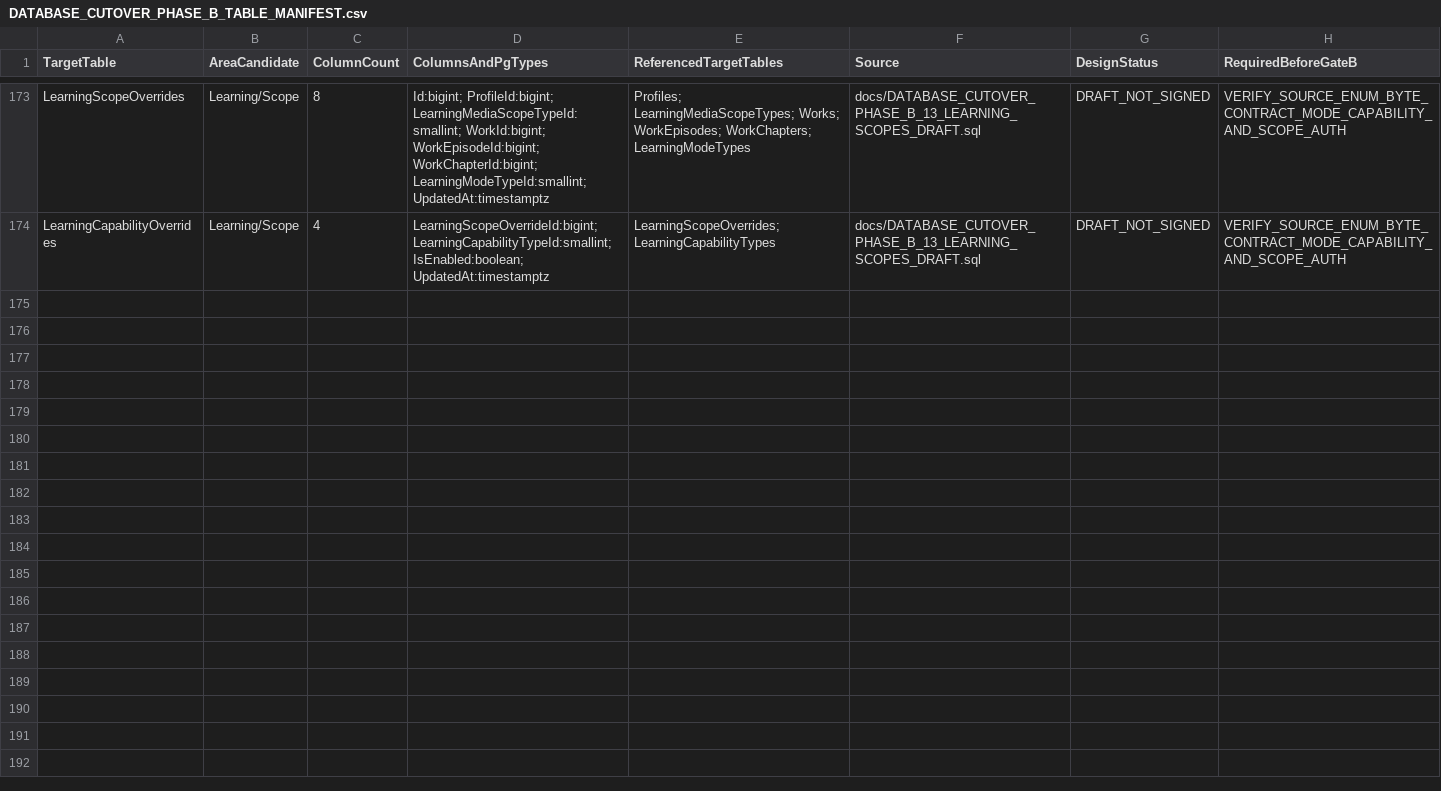
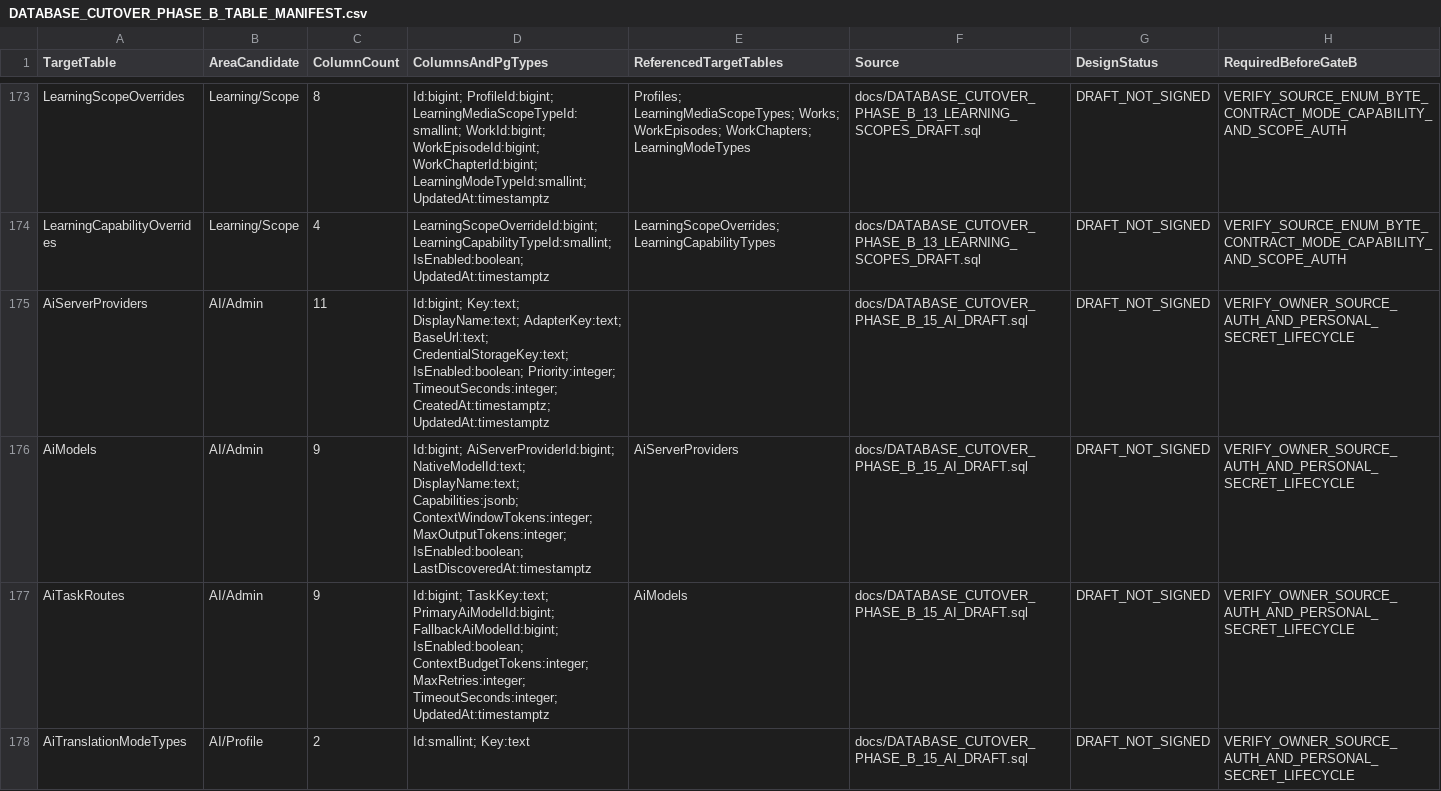
Before and after one commit to Juloc/Jularr, a CSV file: docs/DATABASE_CUTOVER_PHASE_B_TABLE_MANIFEST.csv, drawn as a sheet; only a part is shown, gaps mark what is left out; the diff covers the shown part only; the diff names each change by its address in the sheet, - before the commit and + after, or states it on an @@ line.

Commit message:
docs(db): track 180 target tables and seven real AI/usage persistence owners

```diff
--- a/docs/DATABASE_CUTOVER_PHASE_B_TABLE_MANIFEST.csv
+++ b/docs/DATABASE_CUTOVER_PHASE_B_TABLE_MANIFEST.csv
+row 175: AiServerProviders | AI/Admin | 11 | Id:bigint; Key:text; DisplayName:text; AdapterKey:text; BaseUrl:text; CredentialStorageKey:text; IsEnabled:boolean; Priority:integer; TimeoutSeconds:integer; CreatedAt:timestamptz; UpdatedAt:timestamptz |  | docs/DATABASE_CUTOVER_PHASE_B_15_AI_DRAFT.sql | DRAFT_NOT_SIGNED | VERIFY_OWNER_SOURCE_AUTH_AND_PERSONAL_SECRET_LIFECYCLE
+row 176: AiModels | AI/Admin | 9 | Id:bigint; AiServerProviderId:bigint; NativeModelId:text; DisplayName:text; Capabilities:jsonb; ContextWindowTokens:integer; MaxOutputTokens:integer; IsEnabled:boolean; LastDiscoveredAt:timestamptz | AiServerProviders | docs/DATABASE_CUTOVER_PHASE_B_15_AI_DRAFT.sql | DRAFT_NOT_SIGNED | VERIFY_OWNER_SOURCE_AUTH_AND_PERSONAL_SECRET_LIFECYCLE
+row 177: AiTaskRoutes | AI/Admin | 9 | Id:bigint; TaskKey:text; PrimaryAiModelId:bigint; FallbackAiModelId:bigint; IsEnabled:boolean; ContextBudgetTokens:integer; MaxRetries:integer; TimeoutSeconds:integer; UpdatedAt:timestamptz | AiModels | docs/DATABASE_CUTOVER_PHASE_B_15_AI_DRAFT.sql | DRAFT_NOT_SIGNED | VERIFY_OWNER_SOURCE_AUTH_AND_PERSONAL_SECRET_LIFECYCLE
+row 178: AiTranslationModeTypes | AI/Profile | 2 | Id:smallint; Key:text |  | docs/DATABASE_CUTOVER_PHASE_B_15_AI_DRAFT.sql | DRAFT_NOT_SIGNED | VERIFY_OWNER_SOURCE_AUTH_AND_PERSONAL_SECRET_LIFECYCLE
```
Also changed, not shown: 3 added rows elsewhere in this file.
